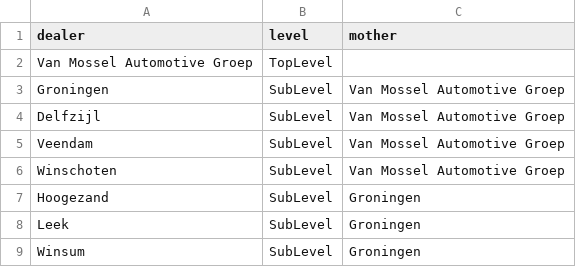
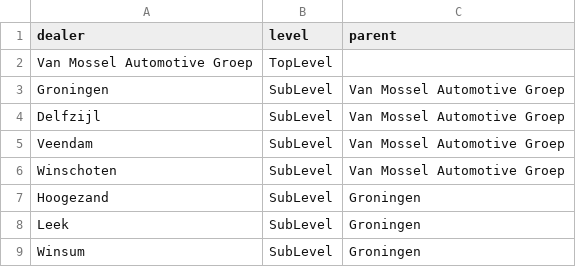
Before and after one commit to ernstvorsteveld/neo4j-dealers-selling-cars, a CSV file: read_test.csv, drawn as a sheet.

```diff
--- a/read_test.csv
+++ b/read_test.csv
@@ -1,2 +1,2 @@
-"dealer","level","mother"
+"dealer","level","parent"
 "Van Mossel Automotive Groep","TopLevel",""
```
Also changed, not shown: 5 other files.
